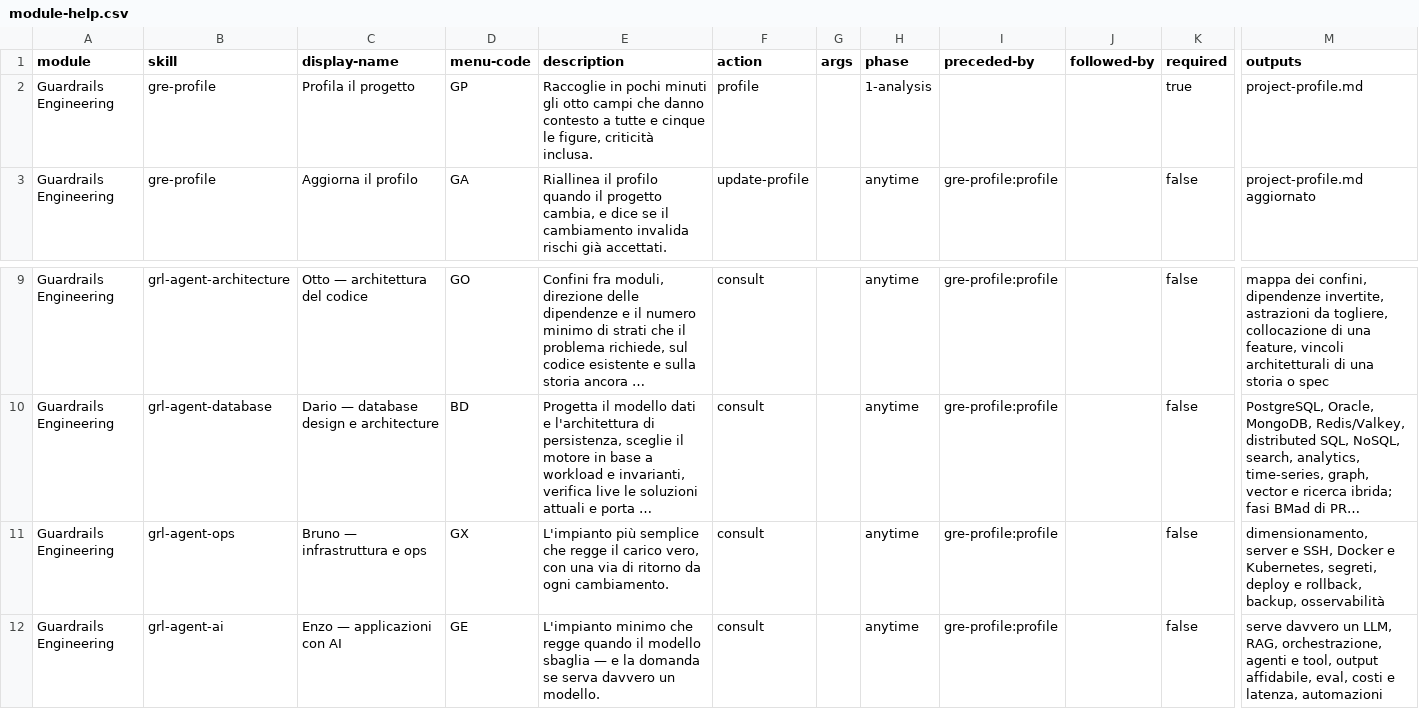
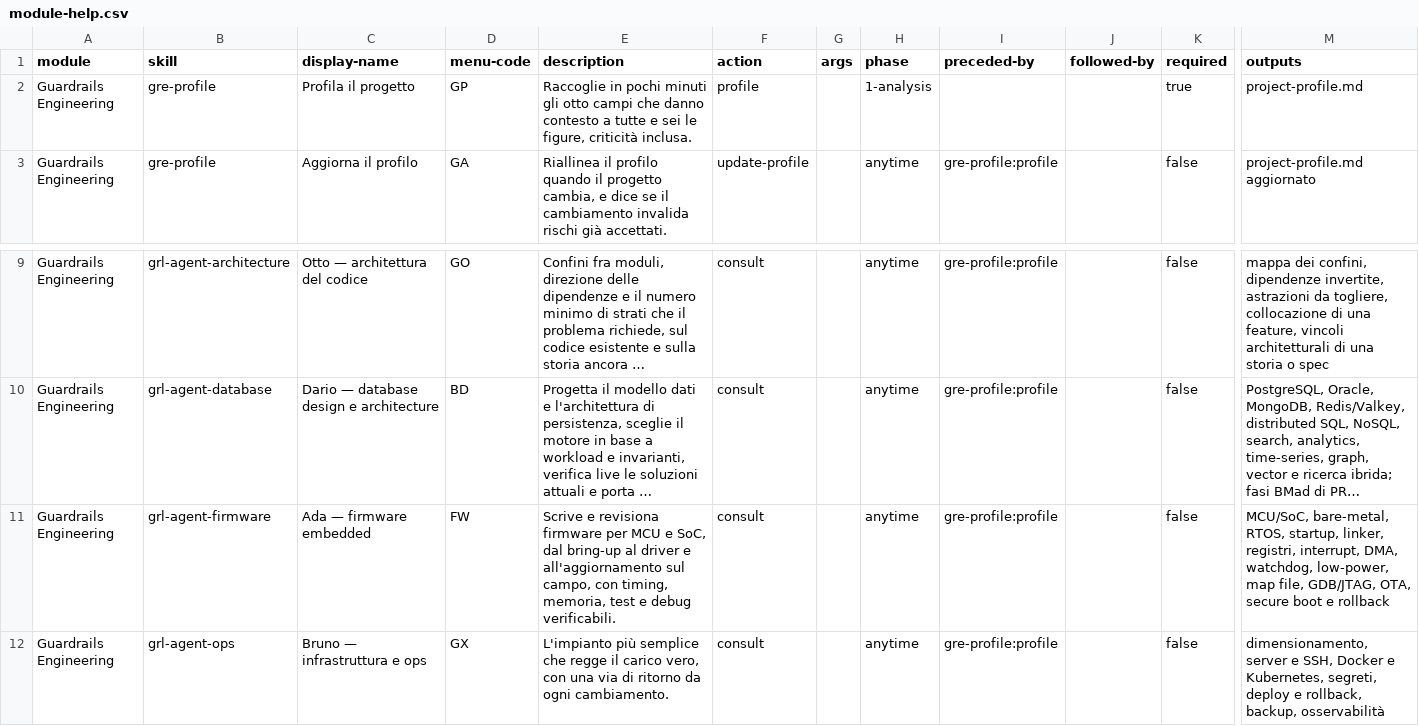
Before and after one commit to mlarese/bmad-module-guardrails-engineering, a CSV file: src/module-help.csv, drawn as a sheet; only a part is shown, gaps mark what is left out; the shorter side is filled out with more unchanged rows; long unchanged cells end in …; rows hold the shown columns only; the diff names each change by its address in the sheet, - before the commit and + after, or states it on an @@ line.

Commit message:
feat: add embedded firmware guardrail

```diff
--- a/src/module-help.csv
+++ b/src/module-help.csv
-E2 (description): …tutte e cinque le figure,…
+E2 (description): …tutte e sei le figure,…
+row 11: Guardrails Engineering | grl-agent-firmware | Ada — firmware embedded | FW | Scrive e revisiona firmware per MCU e SoC, dal bring-up al driver e all'aggiornamento sul campo, con timing, memoria, test e debug verificabili. | consult |  | anytime | gre-profile:profile |  | false | MCU/SoC, bare-metal, RTOS, startup, linker, registri, interrupt, DMA, watchdog, low-power, map file, GDB/JTAG, OTA, secure boot e rollback
```
Also changed, not shown: 22 other files.
